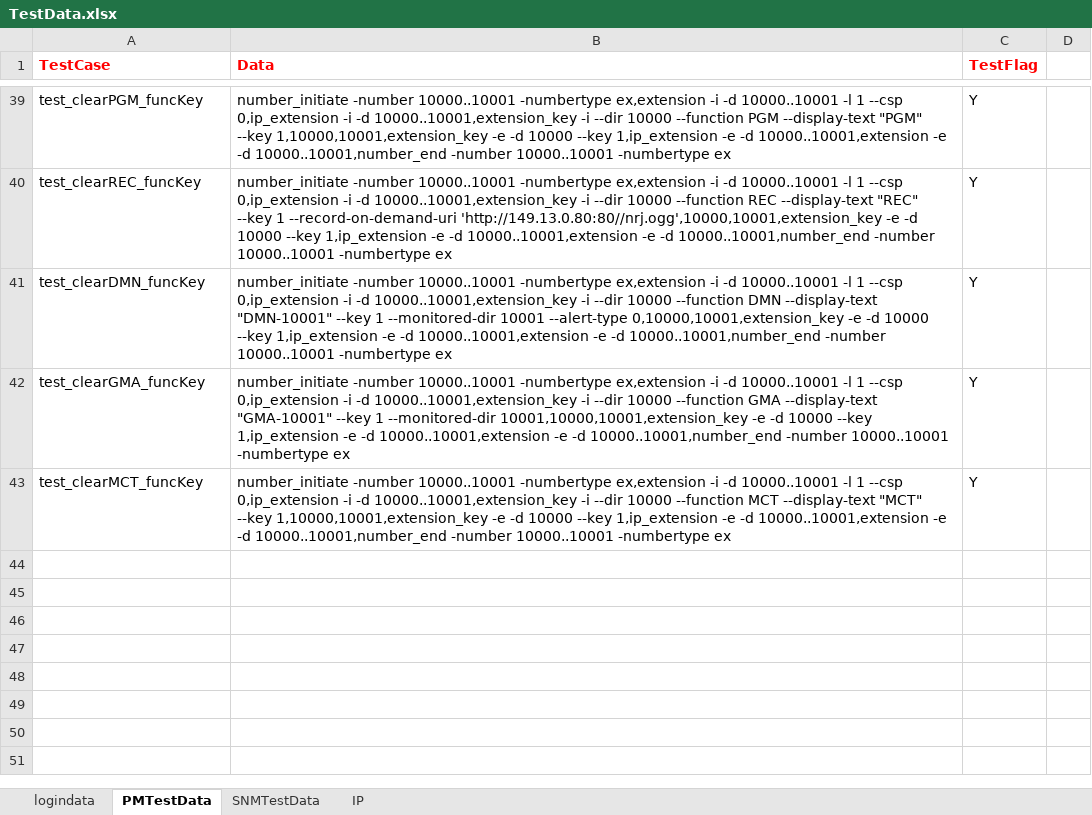
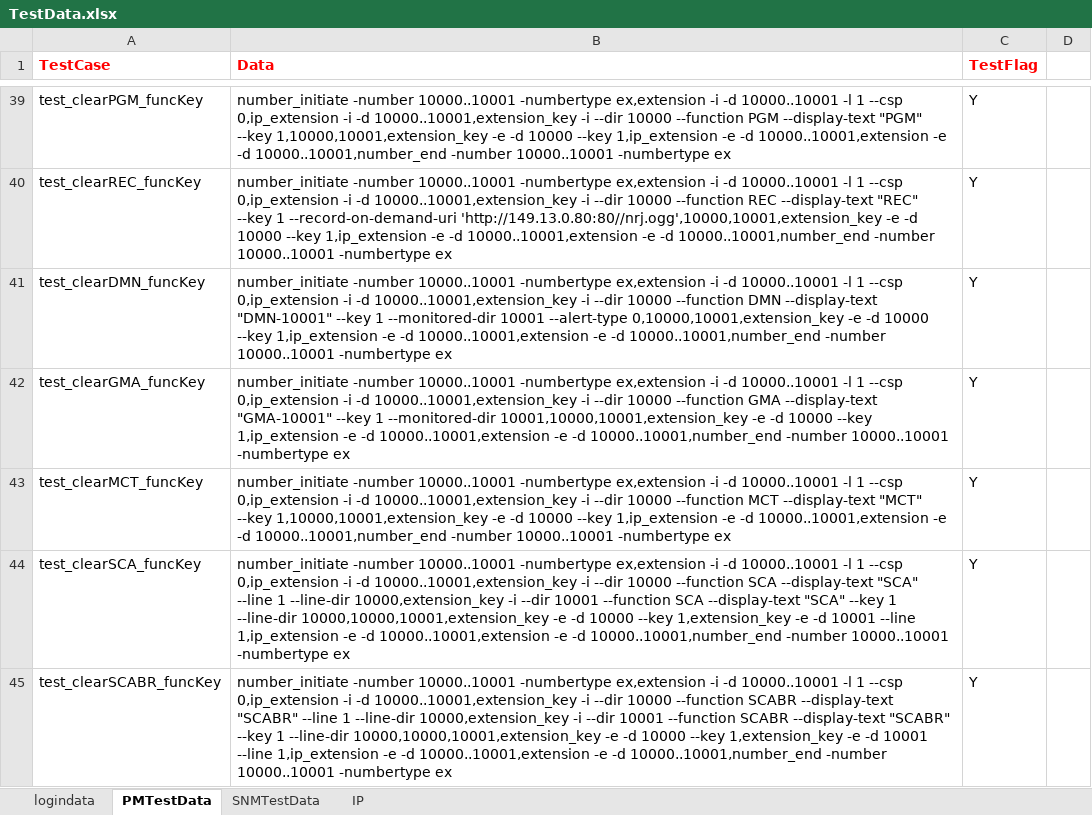
Before and after one commit to Arjuna1513/PM, an Excel workbook: PM/src/main/java/myTestData/TestData.xlsx, sheet PMTestData, drawn as a sheet; only a part is shown, gaps mark what is left out; values as stored, in another font and other column widths than the file's, no borders; the diff names each change by its address in the sheet, - before the commit and + after, or states it on an @@ line.

Commit message:
added sca_scabr clear tests.

```diff
--- a/PM/src/main/java/myTestData/TestData.xlsx (sheet PMTestData)
+++ b/PM/src/main/java/myTestData/TestData.xlsx (sheet PMTestData)
+row 44: test_clearSCA_funcKey | number_initiate -number 10000..10001 -numbertype ex,extension -i -d 10000..10001 -l 1 --csp 0,ip_extension -i -d 10000..10001,extension_key -i --dir 10000 --function SCA --display-text "SCA" --line 1 --line-dir 10000,extension_key -i --dir 10001 --function SCA --display-text "SCA" --key 1 --line-dir 10000,10000,10001,extension_key -e -d 10000 --key 1,extension_key -e -d 10001 --line 1,ip_extension -e -d 10000..10001,extension -e -d 10000..10001,number_end -number 10000..10001 -numbertype ex | Y
+row 45: test_clearSCABR_funcKey | number_initiate -number 10000..10001 -numbertype ex,extension -i -d 10000..10001 -l 1 --csp 0,ip_extension -i -d 10000..10001,extension_key -i --dir 10000 --function SCABR --display-text "SCABR" --line 1 --line-dir 10000,extension_key -i --dir 10001 --function SCABR --display-text "SCABR" --key 1 --line-dir 10000,10000,10001,extension_key -e -d 10000 --key 1,extension_key -e -d 10001 --line 1,ip_extension -e -d 10000..10001,extension -e -d 10000..10001,number_end -number 10000..10001 -numbertype ex | Y
```
Also changed, not shown: 15 other files.
